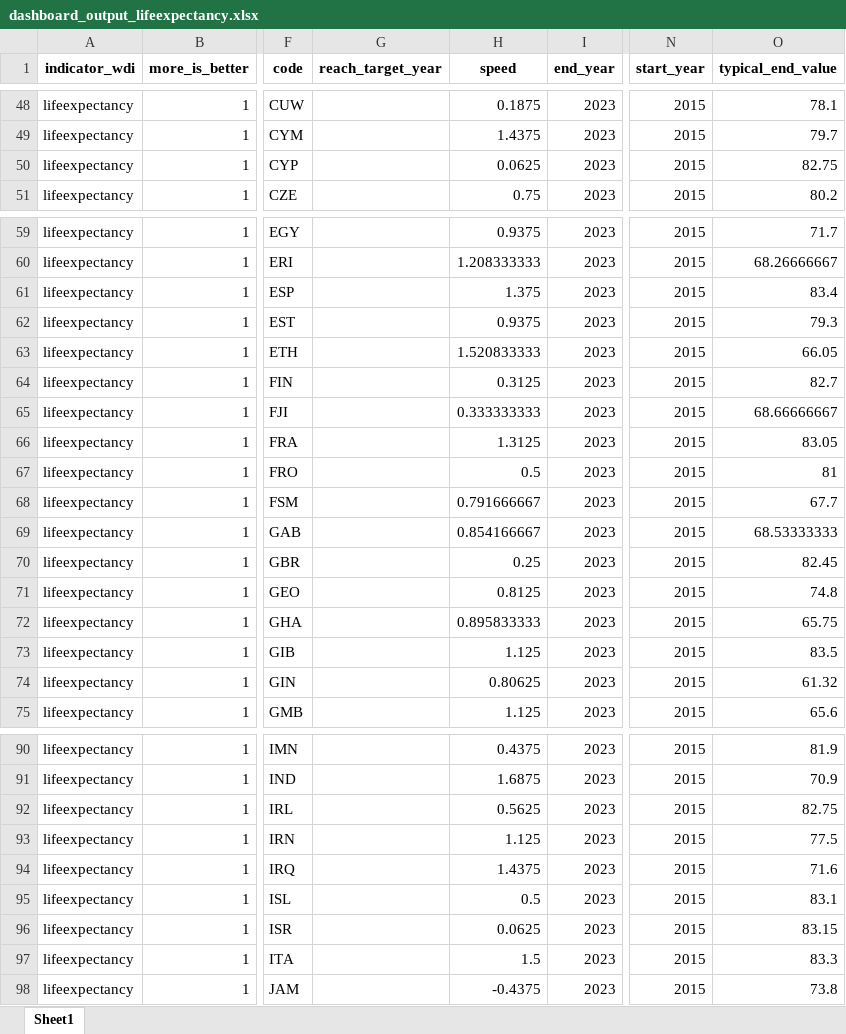
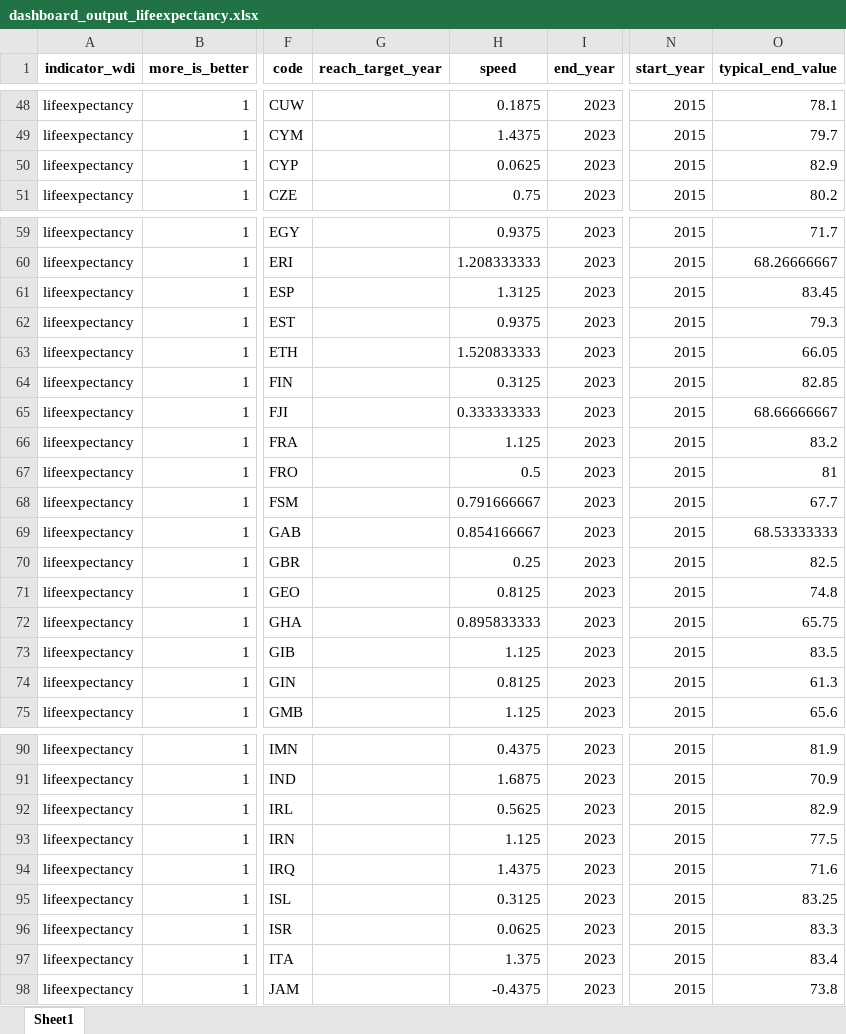
Before and after one commit to worldbank/atlas-progress-measure, an Excel workbook: intermediate/dashboard_output_lifeexpectancy.xlsx, sheet Sheet1, drawn as a sheet; only a part is shown, gaps mark what is left out; values as stored, in another font and other column widths than the file's, no borders; the diff covers the shown part only; the diff names each change by its address in the sheet, - before the commit and + after, or states it on an @@ line.

Commit message:
Clean up, write to sheets

```diff
--- a/intermediate/dashboard_output_lifeexpectancy.xlsx (sheet Sheet1)
+++ b/intermediate/dashboard_output_lifeexpectancy.xlsx (sheet Sheet1)
-O50 (typical_end_value): 82.75
+O50 (typical_end_value): 82.9
-H61 (speed): 1.375
+H61 (speed): 1.3125
-O61 (typical_end_value): 83.4
+O61 (typical_end_value): 83.45
-O64 (typical_end_value): 82.7
+O64 (typical_end_value): 82.85
-H66 (speed): 1.3125
+H66 (speed): 1.125
-O66 (typical_end_value): 83.05
+O66 (typical_end_value): 83.2
-O70 (typical_end_value): 82.45
+O70 (typical_end_value): 82.5
-H74 (speed): 0.80625
+H74 (speed): 0.8125
-O74 (typical_end_value): 61.32
+O74 (typical_end_value): 61.3
-O92 (typical_end_value): 82.75
+O92 (typical_end_value): 82.9
-H95 (speed): 0.5
+H95 (speed): 0.3125
-O95 (typical_end_value): 83.1
+O95 (typical_end_value): 83.25
-O96 (typical_end_value): 83.15
+O96 (typical_end_value): 83.3
-H97 (speed): 1.5
+H97 (speed): 1.375
-O97 (typical_end_value): 83.3
+O97 (typical_end_value): 83.4
```
Also changed, not shown: 41 edited cells elsewhere in this sheet, intermediate/dashboard_output_gender.xlsx, 6 other files.
